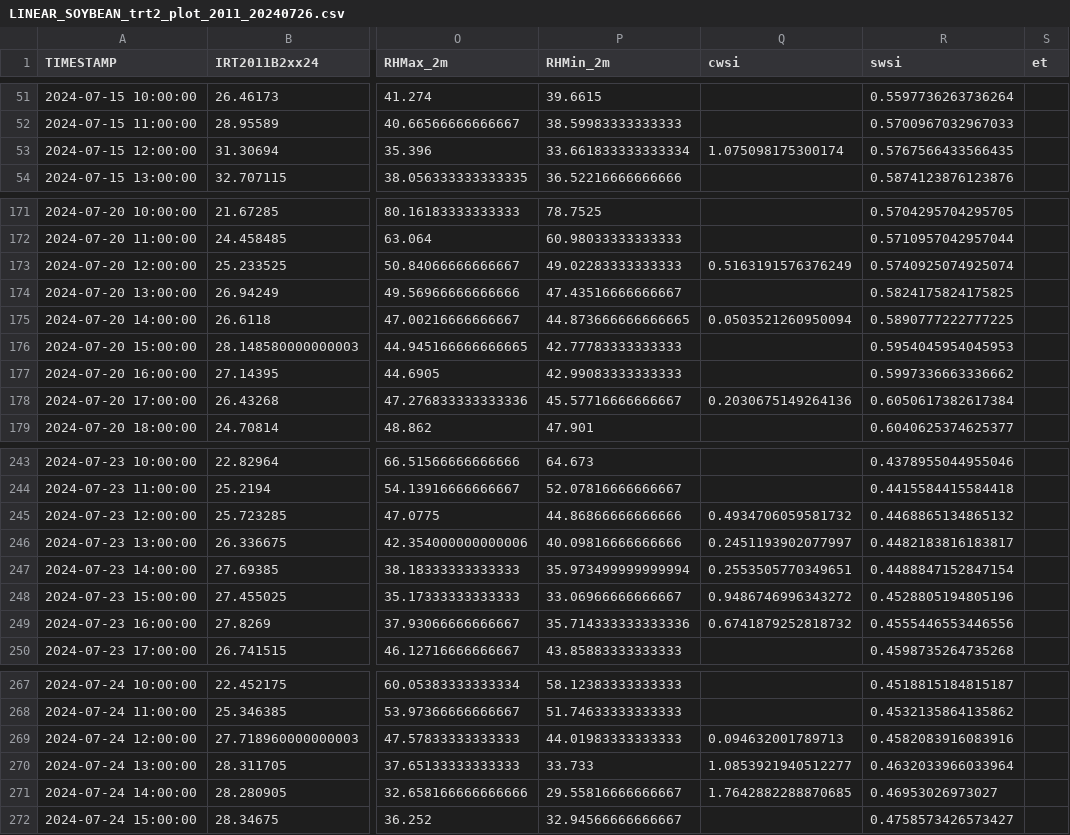
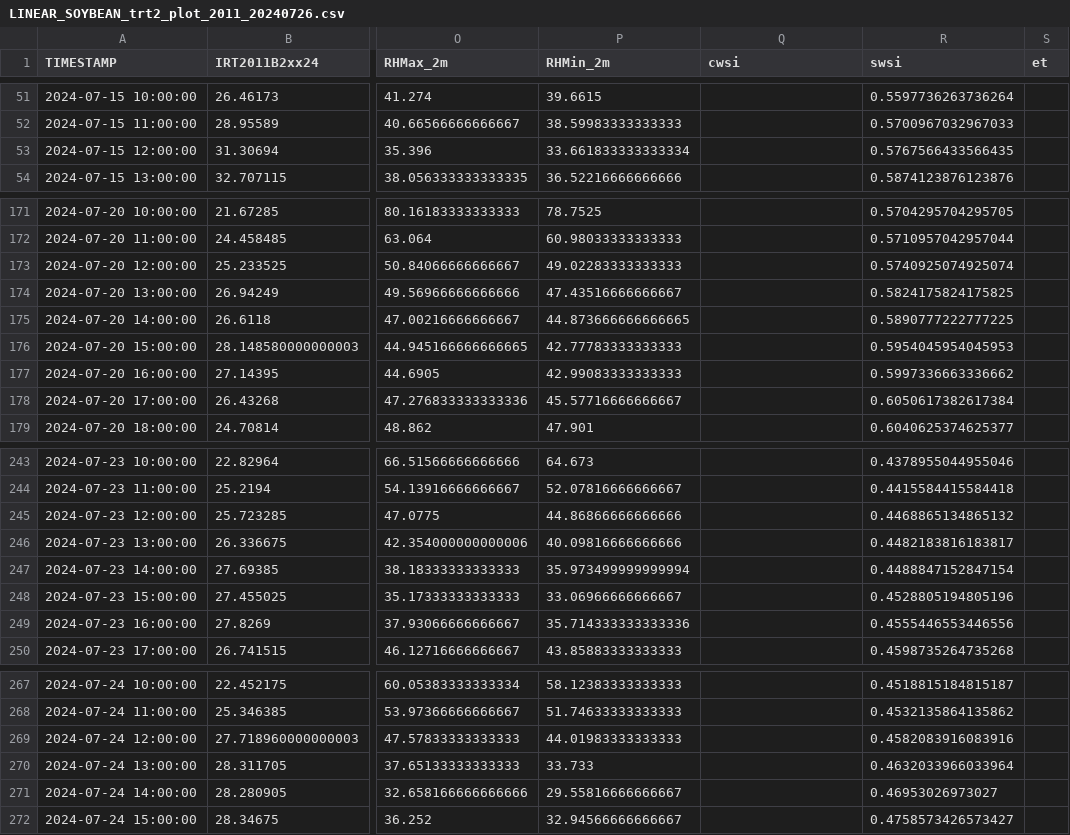
Before and after one commit to BryanNsoh/cwsi-swsi-et, a CSV file: analysis-2024-07-26/data/data-2024-07-26/LINEAR_SOYBEAN_trt2_plot_2011_20240726.csv, drawn as a sheet; only a part is shown, gaps mark what is left out; the diff covers the shown part only; the diff names each change by its address in the sheet, - before the commit and + after, or states it on an @@ line.

```diff
--- a/analysis-2024-07-26/data/data-2024-07-26/LINEAR_SOYBEAN_trt2_plot_2011_20240726.csv
+++ b/analysis-2024-07-26/data/data-2024-07-26/LINEAR_SOYBEAN_trt2_plot_2011_20240726.csv
-Q53 (cwsi): 1.075098175300174
+Q53 (cwsi): (empty)
-Q173 (cwsi): 0.5163191576376249
+Q173 (cwsi): (empty)
-Q175 (cwsi): 0.0503521260950094
+Q175 (cwsi): (empty)
-Q178 (cwsi): 0.2030675149264136
+Q178 (cwsi): (empty)
-Q245 (cwsi): 0.4934706059581732
+Q245 (cwsi): (empty)
-Q246 (cwsi): 0.2451193902077997
+Q246 (cwsi): (empty)
-Q247 (cwsi): 0.2553505770349651
+Q247 (cwsi): (empty)
-Q248 (cwsi): 0.9486746996343272
+Q248 (cwsi): (empty)
-Q249 (cwsi): 0.6741879252818732
+Q249 (cwsi): (empty)
-Q269 (cwsi): 0.094632001789713
+Q269 (cwsi): (empty)
-Q270 (cwsi): 1.0853921940512277
+Q270 (cwsi): (empty)
-Q271 (cwsi): 1.7642882288870685
+Q271 (cwsi): (empty)
```
Also changed, not shown: 4 edited cells elsewhere in this file, analysis-2024-07-26/data/data-2024-07-26/LINEAR_SOYBEAN_trt1_plot_2023_20240726.csv, analysis-2024-07-26/data/data-2024-07-26/LINEAR_SOYBEAN_trt2_plot_2001_20240726.csv, 17 other files.
